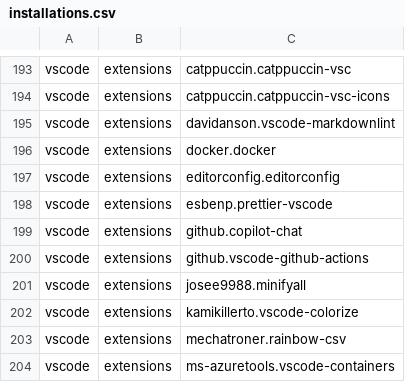
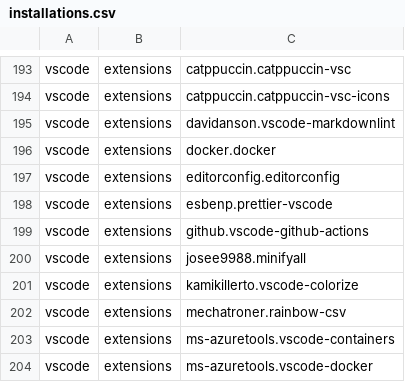
Before and after one commit to lancra/dotfiles, a CSV file: .local/share/machine/keyblade/software/installations.csv, drawn as a sheet; only a part is shown, gaps mark what is left out; the shorter side is filled out with more unchanged rows; the diff names each change by its address in the sheet, - before the commit and + after, or states it on an @@ line.

Commit message:
vscode: remove github copilot chat extension

```diff
--- a/.local/share/machine/keyblade/software/installations.csv
+++ b/.local/share/machine/keyblade/software/installations.csv
-row 199: vscode | extensions | github.copilot-chat
```
Also changed, not shown: 1 other file.
